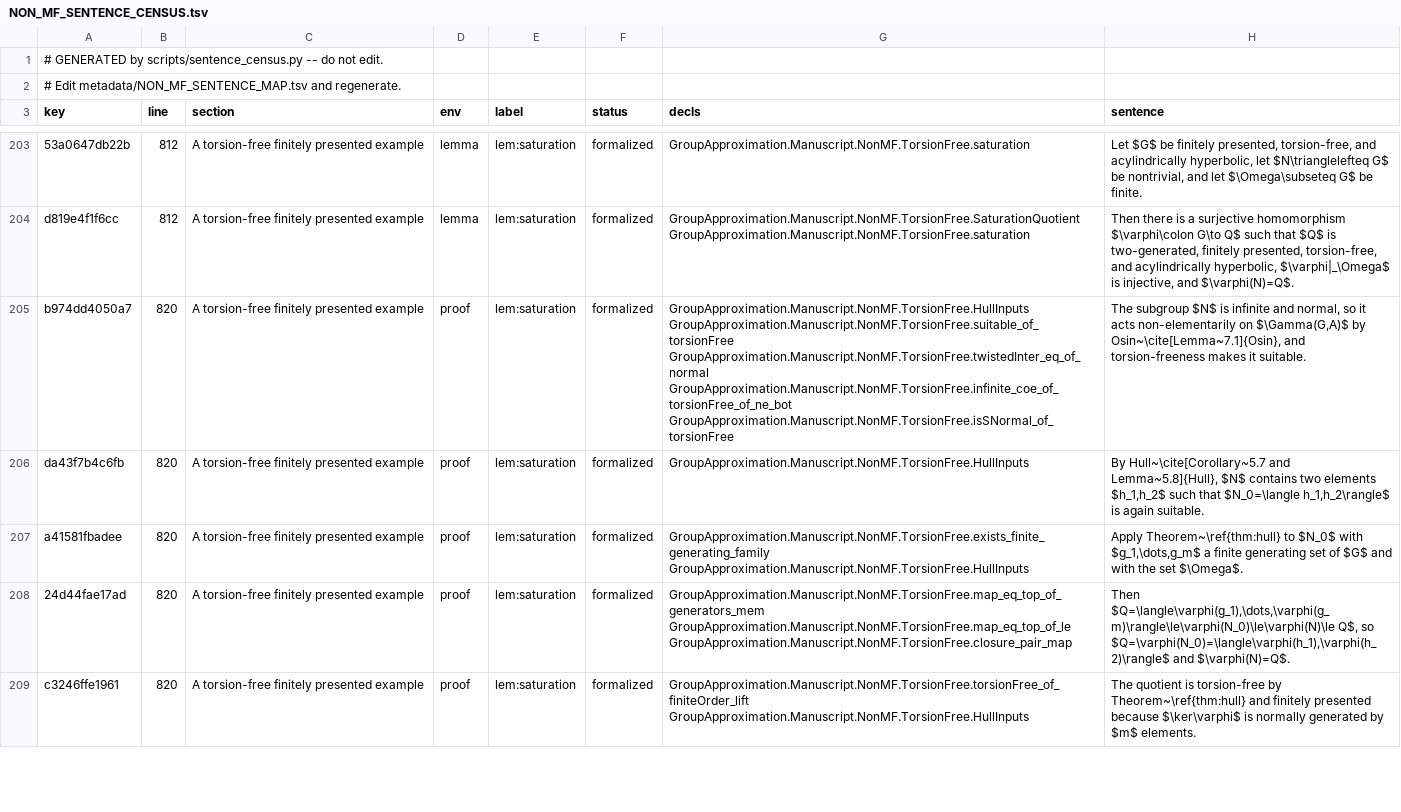
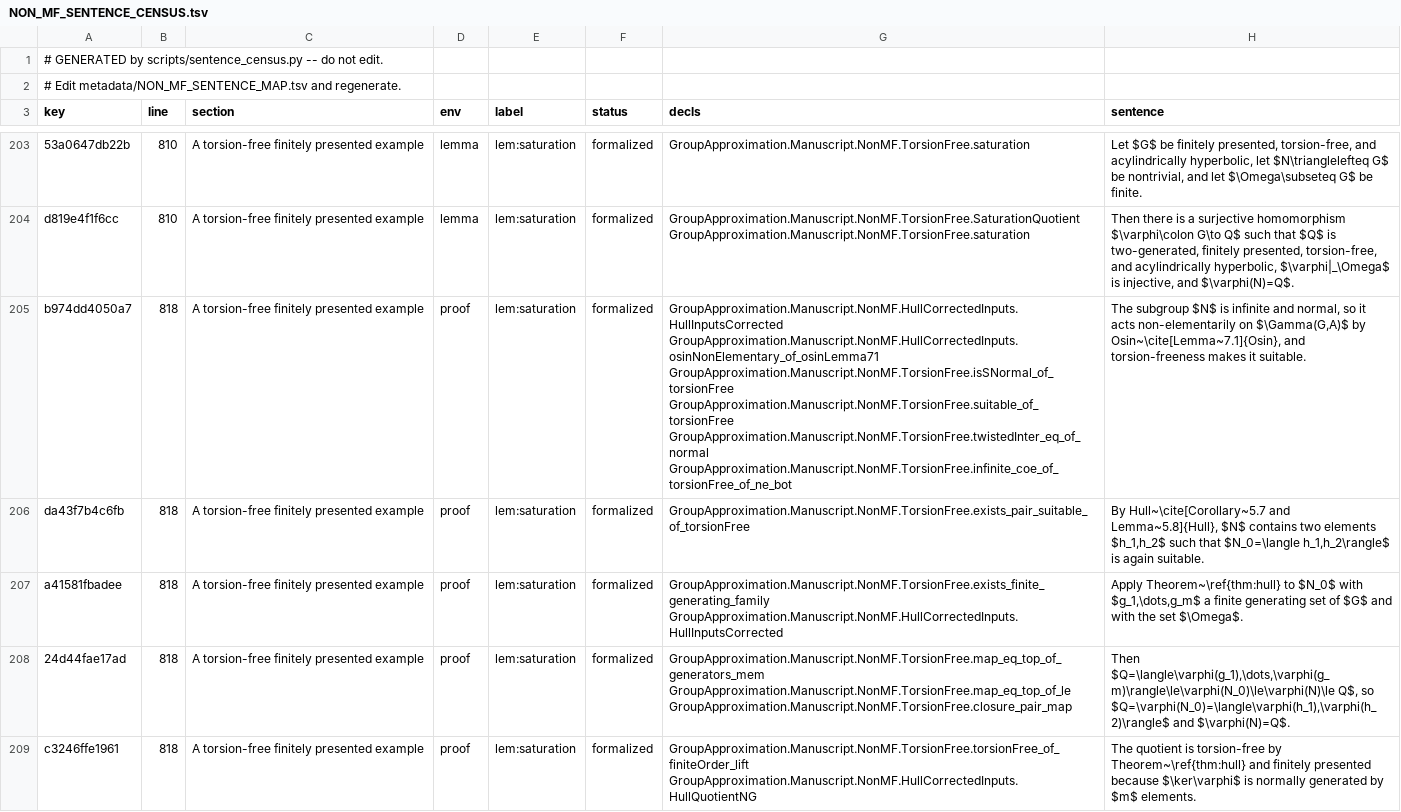
Before and after one commit to SauersML/group-approximation, a TSV file: metadata/NON_MF_SENTENCE_CENSUS.tsv, drawn as a sheet; only a part is shown, gaps mark what is left out; the diff covers the shown part only; the diff names each change by its address in the sheet, - before the commit and + after, or states it on an @@ line.

```diff
--- a/metadata/NON_MF_SENTENCE_CENSUS.tsv
+++ b/metadata/NON_MF_SENTENCE_CENSUS.tsv
-B203:B204 (line): 812
+B203:B204 (line): 810
-B205:B209 (line): 820
+B205:B209 (line): 818
-G205 (decls): GroupApproximation.Manuscript.NonMF.TorsionFree.HullInputs GroupApproximation.Manuscript.NonMF.TorsionFree.suitable_of_torsionFree GroupApproximation.Manuscript.NonMF.TorsionFree.twistedInter_eq_of_normal GroupApproximation.Manuscript.NonMF.TorsionFree.infinite_coe_of_torsionFree_of_ne_bot GroupApproximation.Manuscript.NonMF.TorsionFree.isSNormal_of_torsionFree
+G205 (decls): GroupApproximation.Manuscript.NonMF.HullCorrectedInputs.HullInputsCorrected GroupApproximation.Manuscript.NonMF.HullCorrectedInputs.osinNonElementary_of_osinLemma71 GroupApproximation.Manuscript.NonMF.TorsionFree.isSNormal_of_torsionFree GroupApproximation.Manuscript.NonMF.TorsionFree.suitable_of_torsionFree GroupApproximation.Manuscript.NonMF.TorsionFree.twistedInter_eq_of_normal GroupApproximation.Manuscript.NonMF.TorsionFree.infinite_coe_of_torsionFree_of_ne_bot
-G206 (decls): GroupApproximation.Manuscript.NonMF.TorsionFree.HullInputs
+G206 (decls): GroupApproximation.Manuscript.NonMF.TorsionFree.exists_pair_suitable_of_torsionFree
-G207 (decls): GroupApproximation.Manuscript.NonMF.TorsionFree.exists_finite_generating_family GroupApproximation.Manuscript.NonMF.TorsionFree.HullInputs
+G207 (decls): GroupApproximation.Manuscript.NonMF.TorsionFree.exists_finite_generating_family GroupApproximation.Manuscript.NonMF.HullCorrectedInputs.HullInputsCorrected
-G209 (decls): GroupApproximation.Manuscript.NonMF.TorsionFree.torsionFree_of_finiteOrder_lift GroupApproximation.Manuscript.NonMF.TorsionFree.HullInputs
+G209 (decls): GroupApproximation.Manuscript.NonMF.TorsionFree.torsionFree_of_finiteOrder_lift GroupApproximation.Manuscript.NonMF.HullCorrectedInputs.HullQuotientNG
```
Also changed, not shown: 127 edited cells elsewhere in this file, 2 other files.
